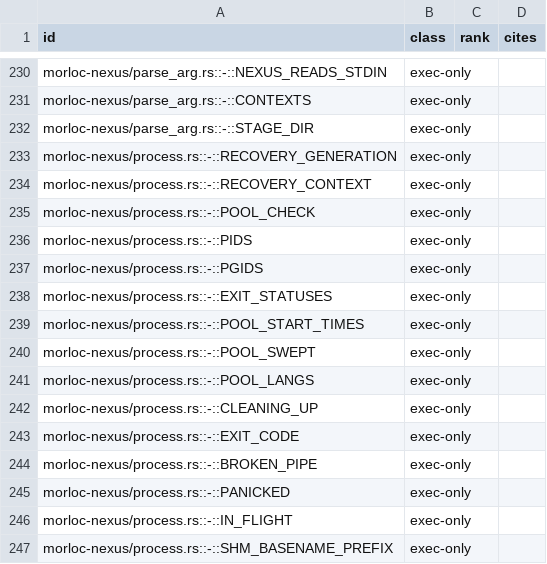
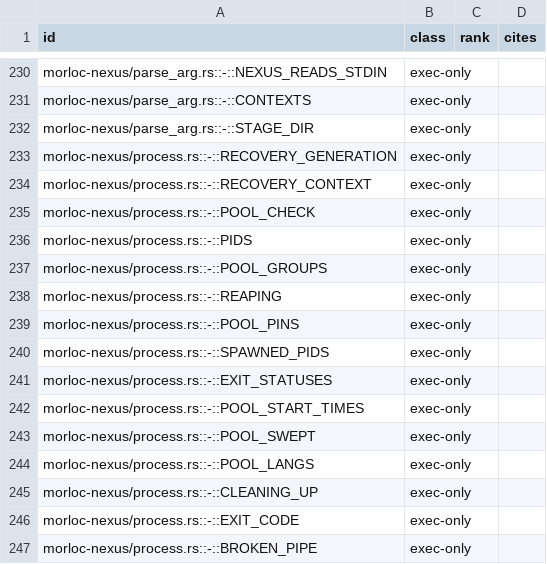
Before and after one commit to morloc-project/morloc, a TSV file: model/registry.tsv, drawn as a sheet; only a part is shown, gaps mark what is left out; the shorter side is filled out with more unchanged rows.

```diff
--- a/model/registry.tsv
+++ b/model/registry.tsv
@@ -236,3 +236,6 @@ morloc-nexus/process.rs::-::POOL_CHECK	exec-only
 morloc-nexus/process.rs::-::PIDS	exec-only		
-morloc-nexus/process.rs::-::PGIDS	exec-only		
+morloc-nexus/process.rs::-::POOL_GROUPS	exec-only		
+morloc-nexus/process.rs::-::REAPING	exec-only		
+morloc-nexus/process.rs::-::POOL_PINS	exec-only		
+morloc-nexus/process.rs::-::SPAWNED_PIDS	exec-only		
 morloc-nexus/process.rs::-::EXIT_STATUSES	exec-only		
```
Also changed, not shown: 13 other files.
